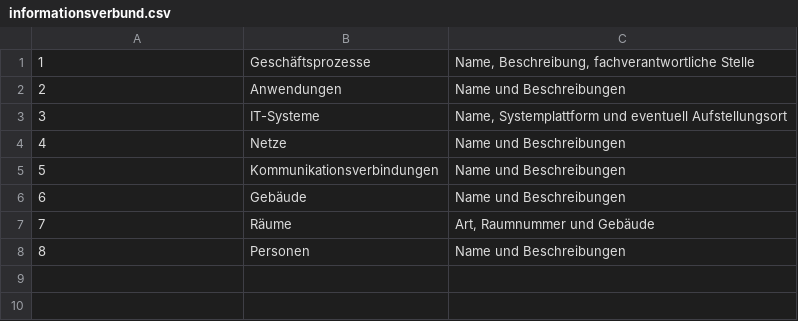
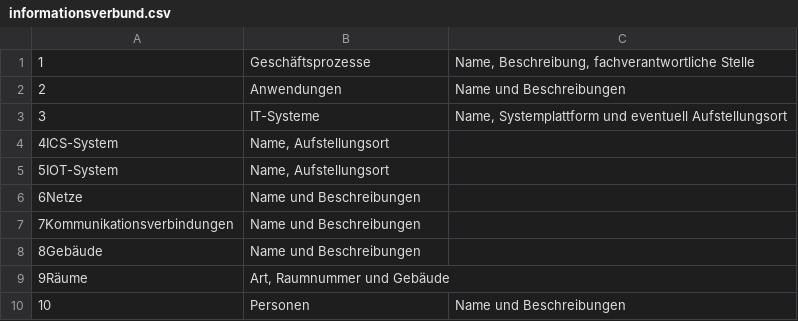
Before and after one commit to eisler/isms, a CSV file: data/informationsverbund.csv, drawn as a sheet.

Commit message:
Update informationsverbund.csv

```diff
--- a/data/informationsverbund.csv
+++ b/data/informationsverbund.csv
@@ -3,6 +3,8 @@
 3,IT-Systeme,"Name, Systemplattform und eventuell Aufstellungsort"
-4,Netze,Name und Beschreibungen
-5,Kommunikationsverbindungen,Name und Beschreibungen
-6,Gebäude,Name und Beschreibungen
-7,Räume,"Art, Raumnummer und Gebäude"
-8,Personen,Name und Beschreibungen
+4ICS-System,"Name, Aufstellungsort"
+5IOT-System,"Name, Aufstellungsort"
+6Netze,Name und Beschreibungen
+7Kommunikationsverbindungen,Name und Beschreibungen
+8Gebäude,Name und Beschreibungen
+9Räume,"Art, Raumnummer und Gebäude"
+10,Personen,Name und Beschreibungen
```
